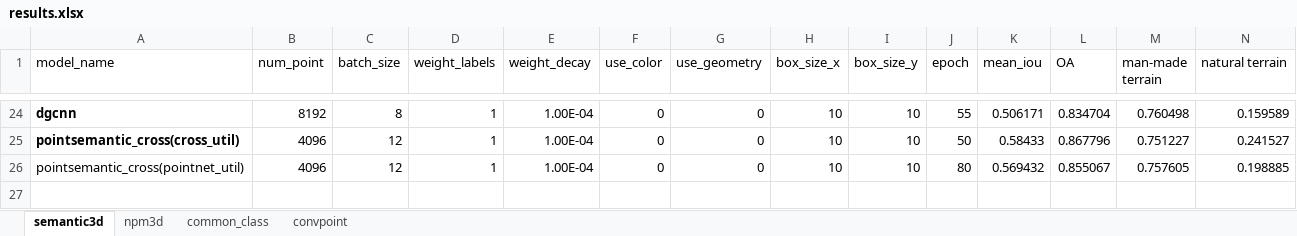
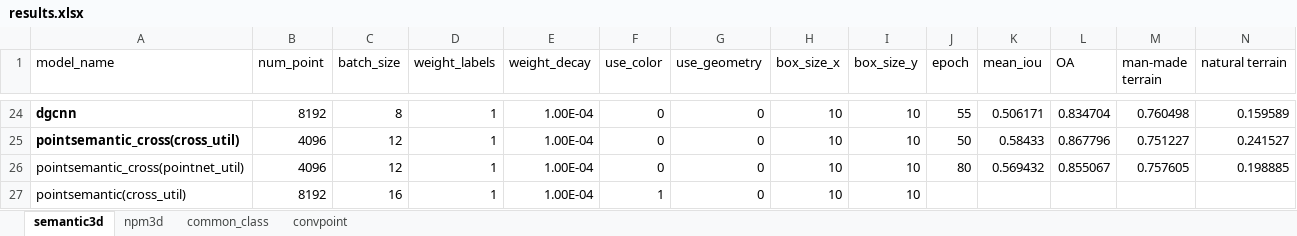
Before and after one commit to yixiaonaiheheima/master_graduation, an Excel workbook: results.xlsx, sheet semantic3d, drawn as a sheet; only a part is shown, gaps mark what is left out; values as stored, in another font and other column widths than the file's, no borders; rows hold the shown columns only; the diff names each change by its address in the sheet, - before the commit and + after, or states it on an @@ line.

```diff
--- a/results.xlsx (sheet semantic3d)
+++ b/results.xlsx (sheet semantic3d)
+row 27: pointsemantic(cross_util) | 8192 | 16 | 1 | 1.00E-04 | 1 | 0 | 10 | 10
```
Also changed, not shown: sheet npm3d, 3 other files.
